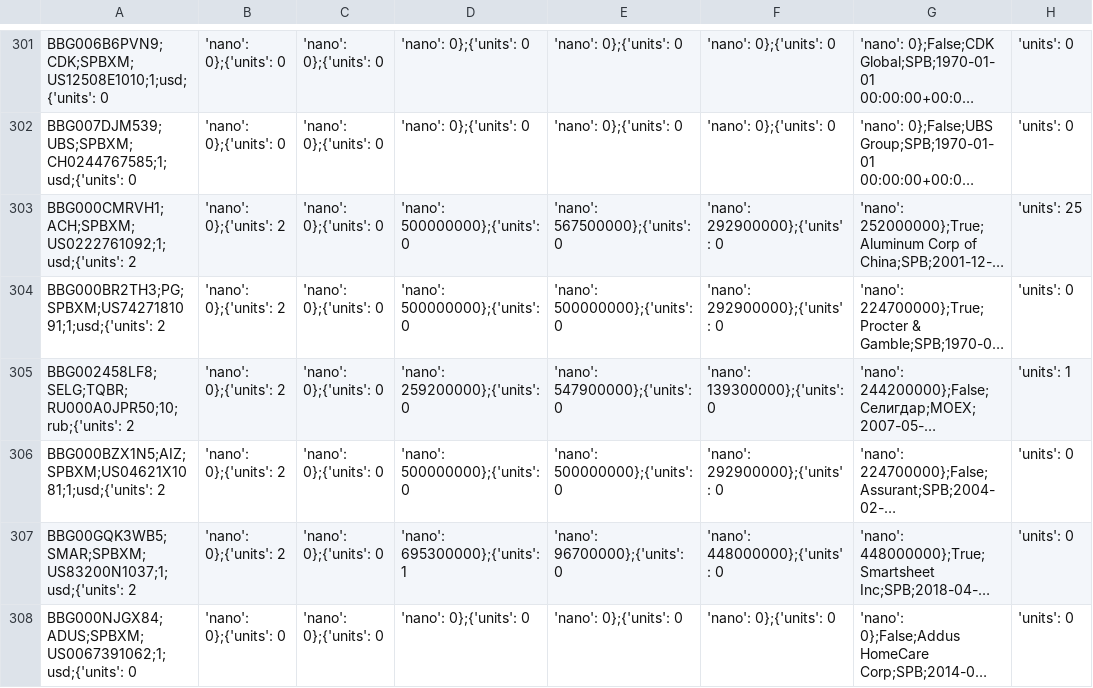
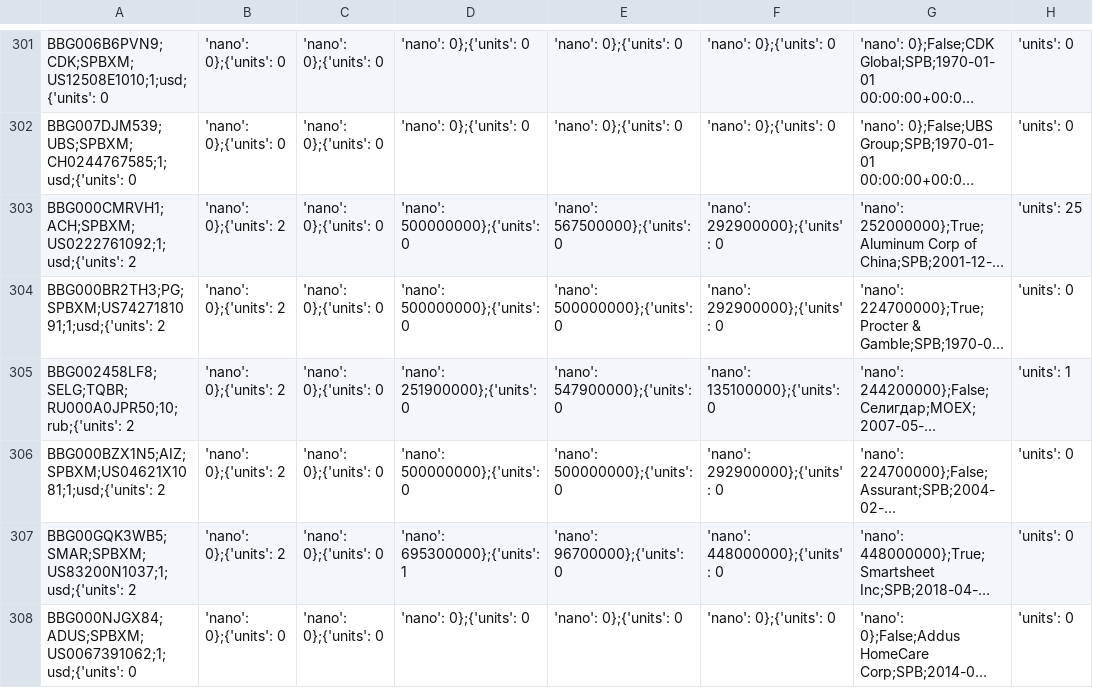
Before and after one commit to iuliiabobrova/tinkoff-mayak, a CSV file: csv/shares.csv, drawn as a sheet; only a part is shown, gaps mark what is left out; long unchanged cells end in …; the diff covers the shown part only; the diff names each change by its address in the sheet, - before the commit and + after, or states it on an @@ line.

```diff
--- a/csv/shares.csv
+++ b/csv/shares.csv
-D305: 'nano': 259200000};{'units': 0
+D305: 'nano': 251900000};{'units': 0
-F305: 'nano': 139300000};{'units': 0
+F305: 'nano': 135100000};{'units': 0
```
Also changed, not shown: 1 removed row, 5 moved rows and 133 edited cells elsewhere in this file, csv/historic_signals_sma.csv, 4 other files.
